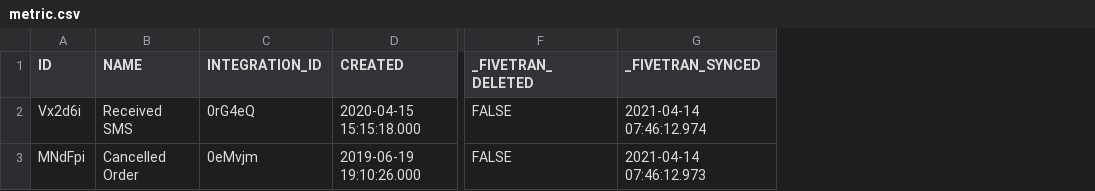
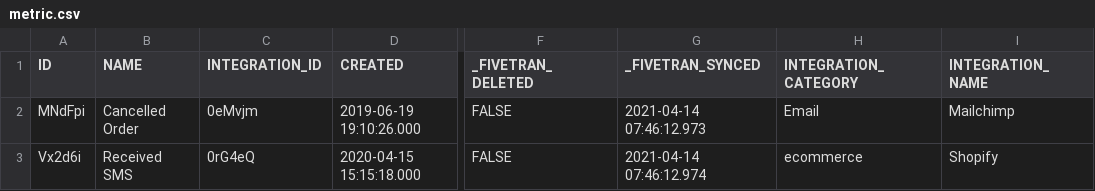
Before and after one commit to fivetran/dbt_klaviyo, a CSV file: integration_tests/seeds/metric.csv, drawn as a sheet; only a part is shown, gaps mark what is left out; addresses are those after the commit; the diff names each change by its address in the sheet, - before the commit and + after, or states it on an @@ line.

Commit message:
update to rm integration

```diff
--- a/integration_tests/seeds/metric.csv
+++ b/integration_tests/seeds/metric.csv
+column H (INTEGRATION_CATEGORY), row 3: ecommerce
+column I (INTEGRATION_NAME), row 3: Shopify
@@ row 3 moved to row 2: MNdFpi @@
```
Also changed, not shown: integration_tests/seeds/campaign.csv, integration_tests/seeds/flow.csv, 6 other files.
